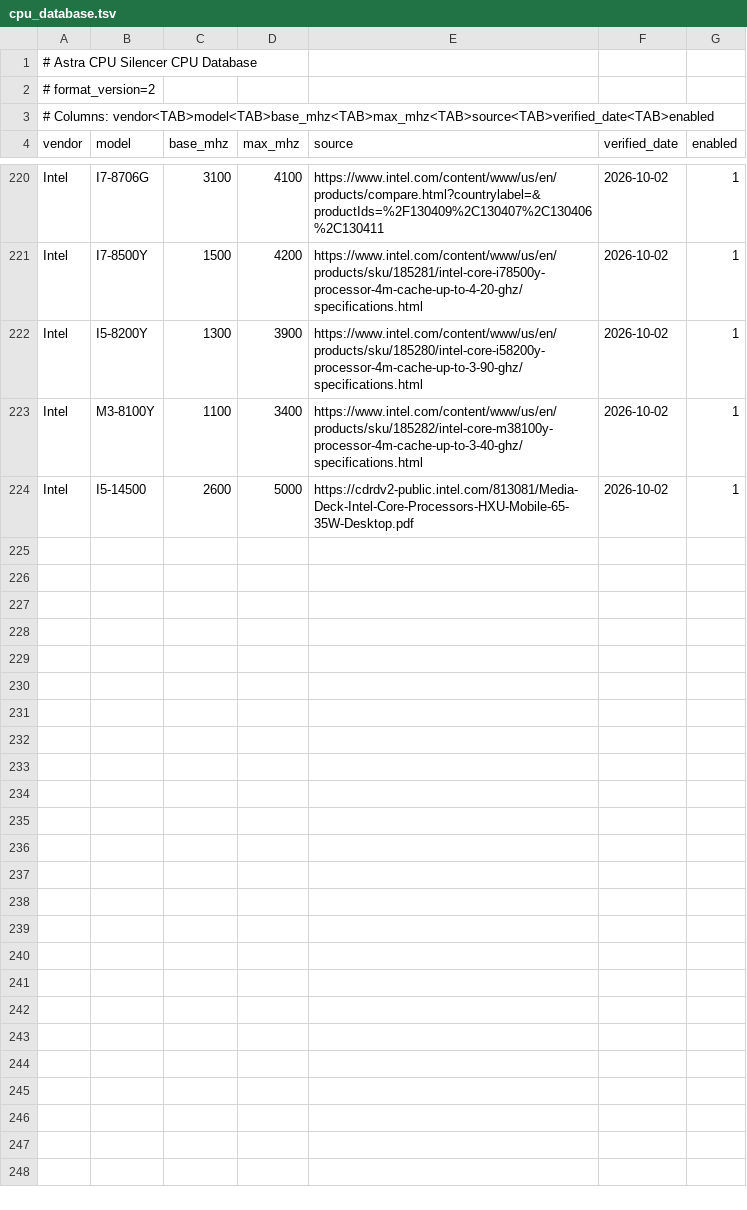
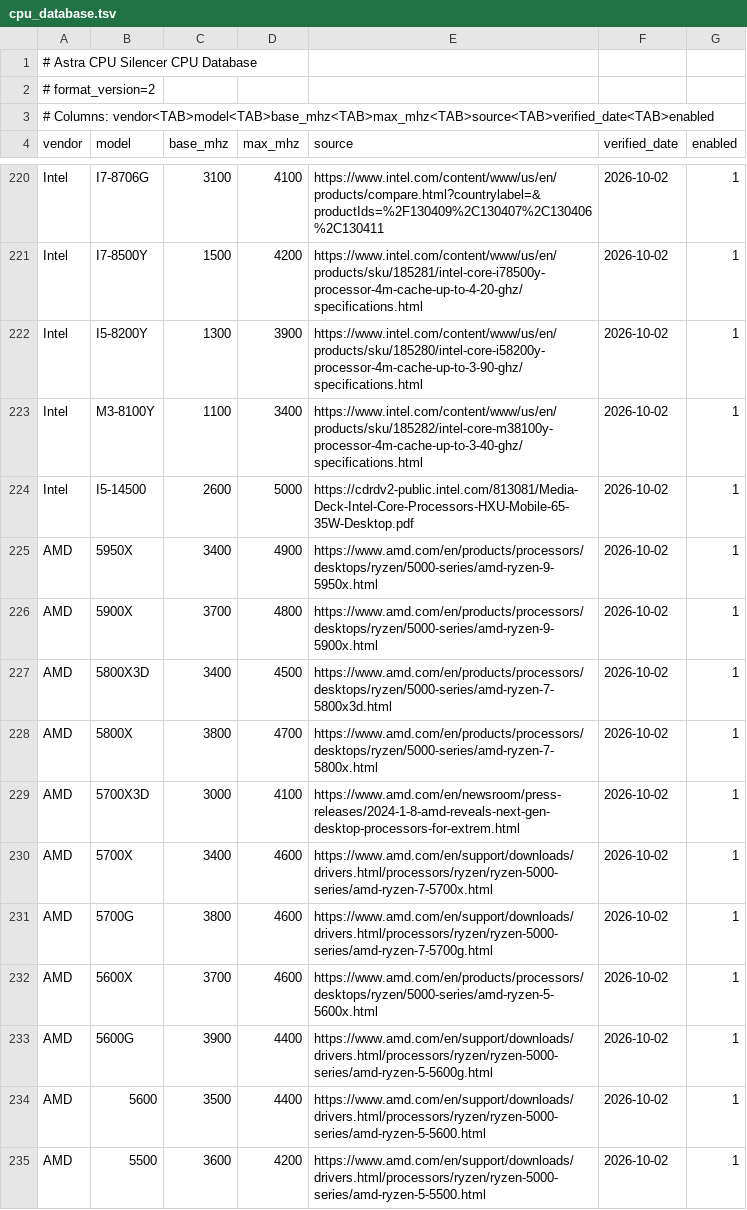
Before and after one commit to Masa-Tech-777/Astra-CPU-Silencer, a TSV file: cpu_database.tsv, drawn as a sheet; only a part is shown, gaps mark what is left out.

Commit message:
Add AMD Ryzen 5000 desktop batch 1

```diff
--- a/cpu_database.tsv
+++ b/cpu_database.tsv
@@ -224 +224,12 @@ Intel	M3-8100Y	1100	3400	https://www.intel.com/content/www/us/en/products/sku/18
 Intel	I5-14500	2600	5000	https://cdrdv2-public.intel.com/813081/Media-Deck-Intel-Core-Processors-HXU-Mobile-65-35W-Desktop.pdf	2026-10-02	1
+AMD	5950X	3400	4900	https://www.amd.com/en/products/processors/desktops/ryzen/5000-series/amd-ryzen-9-5950x.html	2026-10-02	1
+AMD	5900X	3700	4800	https://www.amd.com/en/products/processors/desktops/ryzen/5000-series/amd-ryzen-9-5900x.html	2026-10-02	1
+AMD	5800X3D	3400	4500	https://www.amd.com/en/products/processors/desktops/ryzen/5000-series/amd-ryzen-7-5800x3d.html	2026-10-02	1
+AMD	5800X	3800	4700	https://www.amd.com/en/products/processors/desktops/ryzen/5000-series/amd-ryzen-7-5800x.html	2026-10-02	1
+AMD	5700X3D	3000	4100	https://www.amd.com/en/newsroom/press-releases/2024-1-8-amd-reveals-next-gen-desktop-processors-for-extrem.html	2026-10-02	1
+AMD	5700X	3400	4600	https://www.amd.com/en/support/downloads/drivers.html/processors/ryzen/ryzen-5000-series/amd-ryzen-7-5700x.html	2026-10-02	1
+AMD	5700G	3800	4600	https://www.amd.com/en/support/downloads/drivers.html/processors/ryzen/ryzen-5000-series/amd-ryzen-7-5700g.html	2026-10-02	1
+AMD	5600X	3700	4600	https://www.amd.com/en/products/processors/desktops/ryzen/5000-series/amd-ryzen-5-5600x.html	2026-10-02	1
+AMD	5600G	3900	4400	https://www.amd.com/en/support/downloads/drivers.html/processors/ryzen/ryzen-5000-series/amd-ryzen-5-5600g.html	2026-10-02	1
+AMD	5600	3500	4400	https://www.amd.com/en/support/downloads/drivers.html/processors/ryzen/ryzen-5000-series/amd-ryzen-5-5600.html	2026-10-02	1
+AMD	5500	3600	4200	https://www.amd.com/en/support/downloads/drivers.html/processors/ryzen/ryzen-5000-series/amd-ryzen-5-5500.html	2026-10-02	1
```
